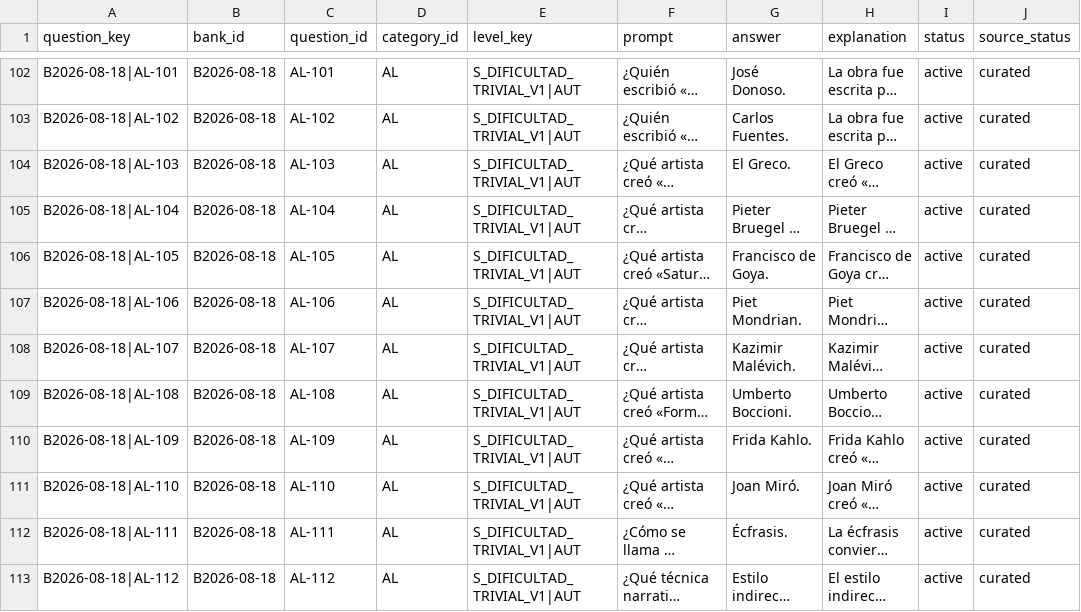
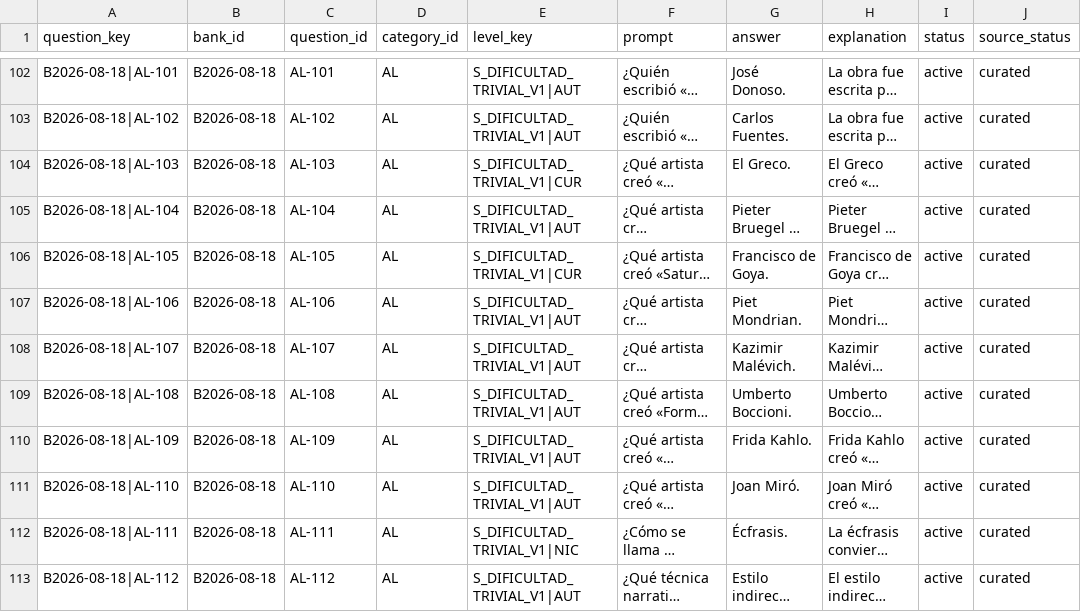
Before and after one commit to Paruski/trivial, a CSV file: data/questions-AL.csv, drawn as a sheet; only a part is shown, gaps mark what is left out; long unchanged cells end in …; the diff names each change by its address in the sheet, - before the commit and + after, or states it on an @@ line.

```diff
--- a/data/questions-AL.csv
+++ b/data/questions-AL.csv
-E104 (level_key): S_DIFICULTAD_TRIVIAL_V1|AUT
+E104 (level_key): S_DIFICULTAD_TRIVIAL_V1|CUR
-E106 (level_key): S_DIFICULTAD_TRIVIAL_V1|AUT
+E106 (level_key): S_DIFICULTAD_TRIVIAL_V1|CUR
-E112 (level_key): S_DIFICULTAD_TRIVIAL_V1|AUT
+E112 (level_key): S_DIFICULTAD_TRIVIAL_V1|NIC
```
Also changed, not shown: data/levels.csv, data/questions-FI.csv, 33 other files.
